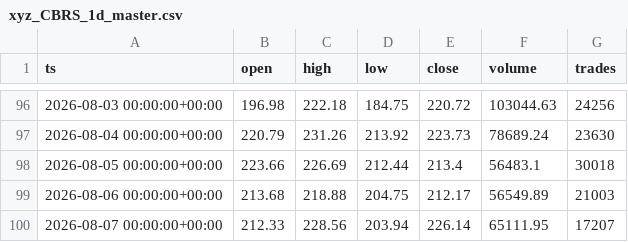
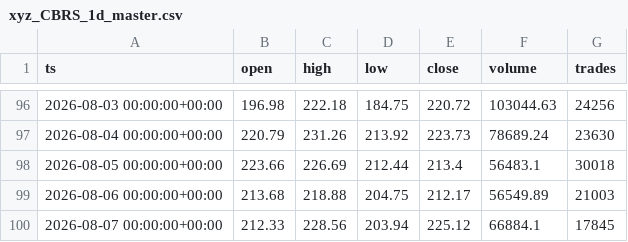
Before and after one commit to marsierz-ui/CBRS_data, a CSV file: out/xyz_CBRS_1d_master.csv, drawn as a sheet; only a part is shown, gaps mark what is left out.

```diff
--- a/out/xyz_CBRS_1d_master.csv
+++ b/out/xyz_CBRS_1d_master.csv
@@ -99,2 +99,2 @@ ts,open,high,low,close,volume,trades
 2026-08-06 00:00:00+00:00,213.68,218.88,204.75,212.17,56549.89,21003
-2026-08-07 00:00:00+00:00,212.33,228.56,203.94,226.14,65111.95,17207
+2026-08-07 00:00:00+00:00,212.33,228.56,203.94,225.12,66884.1,17845
```
Also changed, not shown: out/xyz_CBRS_1h_master.csv, out/xyz_CBRS_1m_master.csv, 1 other file.
